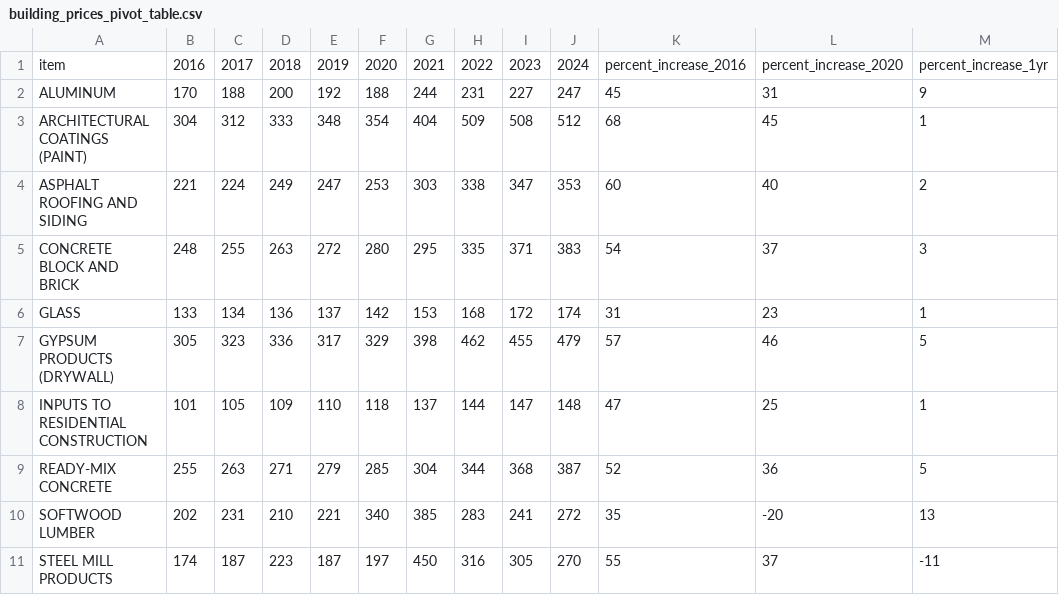
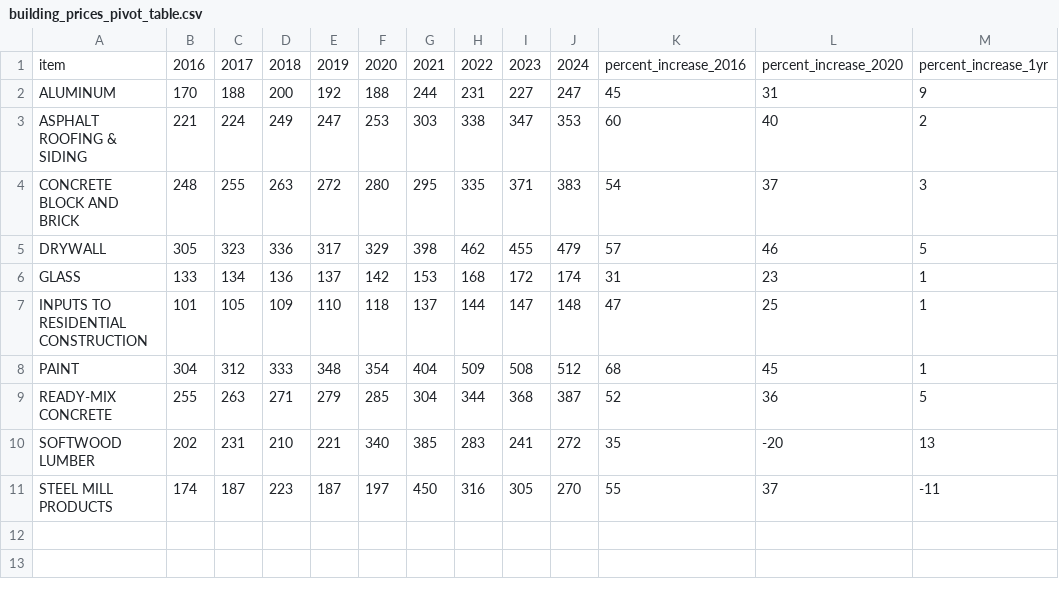
Before and after one commit to cbs-news-data/price_tracker, a CSV file: data/building_prices_pivot_table.csv, drawn as a sheet.

```diff
--- a/data/building_prices_pivot_table.csv
+++ b/data/building_prices_pivot_table.csv
@@ -2,8 +2,8 @@ item,2016,2017,2018,2019,2020,2021,2022,2023,2024,percent_increase_2016,percent_
 ALUMINUM,170,188,200,192,188,244,231,227,247,45,31,9
-ARCHITECTURAL COATINGS (PAINT),304,312,333,348,354,404,509,508,512,68,45,1
-ASPHALT ROOFING AND SIDING,221,224,249,247,253,303,338,347,353,60,40,2
+ASPHALT ROOFING & SIDING,221,224,249,247,253,303,338,347,353,60,40,2
 CONCRETE BLOCK AND BRICK,248,255,263,272,280,295,335,371,383,54,37,3
+DRYWALL,305,323,336,317,329,398,462,455,479,57,46,5
 GLASS,133,134,136,137,142,153,168,172,174,31,23,1
-GYPSUM PRODUCTS (DRYWALL),305,323,336,317,329,398,462,455,479,57,46,5
 INPUTS TO RESIDENTIAL CONSTRUCTION,101,105,109,110,118,137,144,147,148,47,25,1
+PAINT,304,312,333,348,354,404,509,508,512,68,45,1
 READY-MIX CONCRETE,255,263,271,279,285,304,344,368,387,52,36,5
```
Also changed, not shown: data/building_prices.csv, data/building_prices_pivot.csv, 1 other file.
